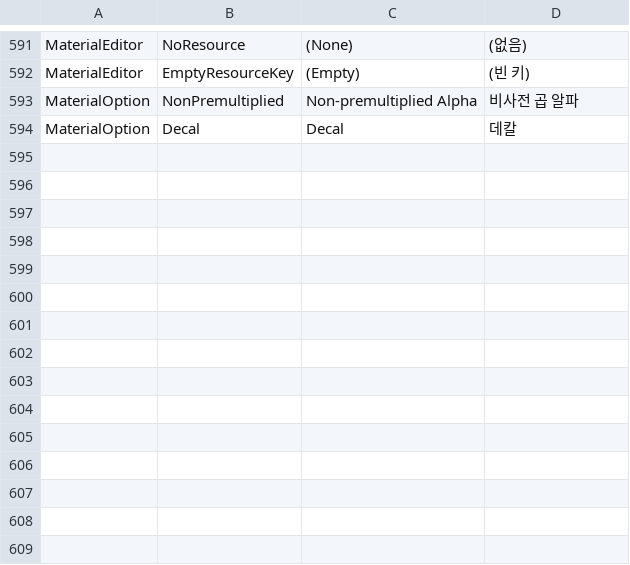
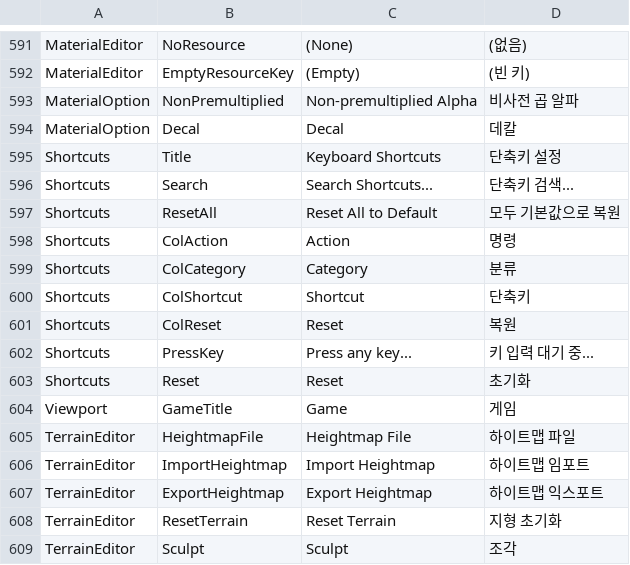
Before and after one commit to Bamtoliya/BamEngine, a CSV file: Resources/Data/Localization/Editor.csv, drawn as a sheet; only a part is shown, gaps mark what is left out.

Commit message:
chore(localization): add localization keys for shortcuts, terrain, and game viewport
Update Editor.csv, English.json, and Korean.json with localization keys:
- Add shortcut setting dialog headers and action labels
- Add terrain heightmap import/export and reset button texts
- Add Viewport.GameTitle translation

```diff
--- a/Resources/Data/Localization/Editor.csv
+++ b/Resources/Data/Localization/Editor.csv
@@ -594 +594,16 @@ MaterialOption,NonPremultiplied,Non-premultiplied Alpha,비사전 곱 알파
 MaterialOption,Decal,Decal,데칼
+Shortcuts,Title,Keyboard Shortcuts,단축키 설정
+Shortcuts,Search,Search Shortcuts...,단축키 검색...
+Shortcuts,ResetAll,Reset All to Default,모두 기본값으로 복원
+Shortcuts,ColAction,Action,명령
+Shortcuts,ColCategory,Category,분류
+Shortcuts,ColShortcut,Shortcut,단축키
+Shortcuts,ColReset,Reset,복원
+Shortcuts,PressKey,Press any key...,키 입력 대기 중...
+Shortcuts,Reset,Reset,초기화
+Viewport,GameTitle,Game,게임
+TerrainEditor,HeightmapFile,Heightmap File,하이트맵 파일
+TerrainEditor,ImportHeightmap,Import Heightmap,하이트맵 임포트
+TerrainEditor,ExportHeightmap,Export Heightmap,하이트맵 익스포트
+TerrainEditor,ResetTerrain,Reset Terrain,지형 초기화
+TerrainEditor,Sculpt,Sculpt,조각
```
Also changed, not shown: 2 other files.
